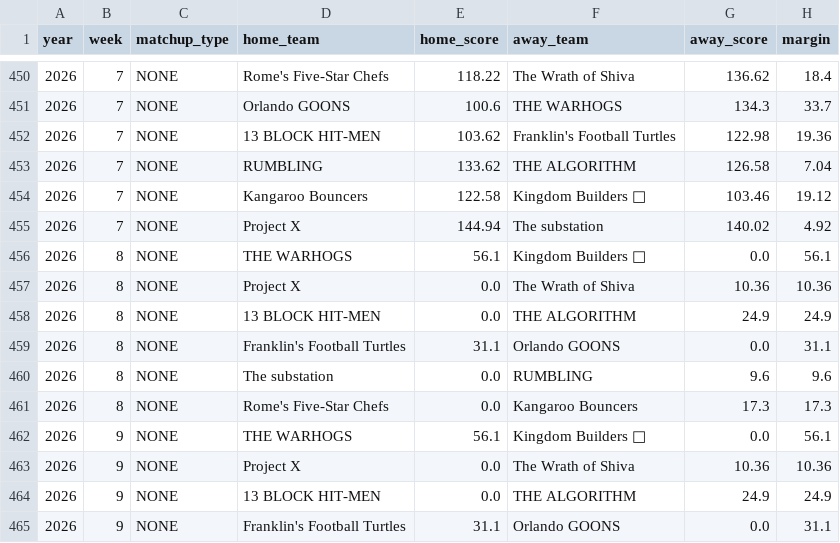
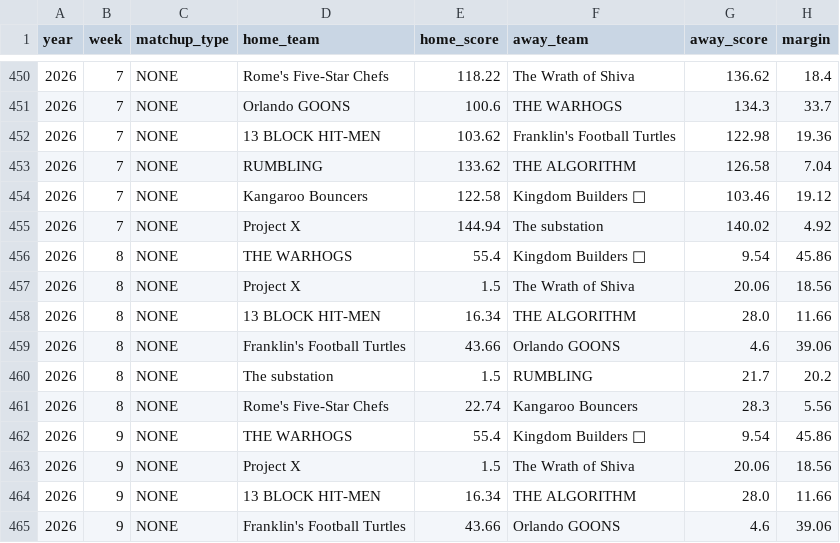
Before and after one commit to XavierA3J/anygivesunday, a CSV file: data/games_log.csv, drawn as a sheet; only a part is shown, gaps mark what is left out; the diff covers the shown part only.

```diff
--- a/data/games_log.csv
+++ b/data/games_log.csv
@@ -455,11 +455,11 @@ year,week,matchup_type,home_team,home_score,away_team,away_score,margin
 2026,7,NONE,Project X,144.94,The substation,140.02,4.92
-2026,8,NONE,THE WARHOGS,56.1,Kingdom Builders 🦁,0.0,56.1
-2026,8,NONE,Project X,0.0,The Wrath of Shiva,10.36,10.36
-2026,8,NONE,13 BLOCK HIT-MEN,0.0,THE ALGORITHM,24.9,24.9
-2026,8,NONE,Franklin's Football Turtles,31.1,Orlando GOONS,0.0,31.1
-2026,8,NONE,The substation,0.0,RUMBLING,9.6,9.6
-2026,8,NONE,Rome's Five-Star Chefs,0.0,Kangaroo Bouncers,17.3,17.3
-2026,9,NONE,THE WARHOGS,56.1,Kingdom Builders 🦁,0.0,56.1
-2026,9,NONE,Project X,0.0,The Wrath of Shiva,10.36,10.36
-2026,9,NONE,13 BLOCK HIT-MEN,0.0,THE ALGORITHM,24.9,24.9
-2026,9,NONE,Franklin's Football Turtles,31.1,Orlando GOONS,0.0,31.1
+2026,8,NONE,THE WARHOGS,55.4,Kingdom Builders 🦁,9.54,45.86
+2026,8,NONE,Project X,1.5,The Wrath of Shiva,20.06,18.56
+2026,8,NONE,13 BLOCK HIT-MEN,16.34,THE ALGORITHM,28.0,11.66
+2026,8,NONE,Franklin's Football Turtles,43.66,Orlando GOONS,4.6,39.06
+2026,8,NONE,The substation,1.5,RUMBLING,21.7,20.2
+2026,8,NONE,Rome's Five-Star Chefs,22.74,Kangaroo Bouncers,28.3,5.56
+2026,9,NONE,THE WARHOGS,55.4,Kingdom Builders 🦁,9.54,45.86
+2026,9,NONE,Project X,1.5,The Wrath of Shiva,20.06,18.56
+2026,9,NONE,13 BLOCK HIT-MEN,16.34,THE ALGORITHM,28.0,11.66
+2026,9,NONE,Franklin's Football Turtles,43.66,Orlando GOONS,4.6,39.06
```
Also changed, not shown: 150 edited cells elsewhere in this file, 5 other files.
